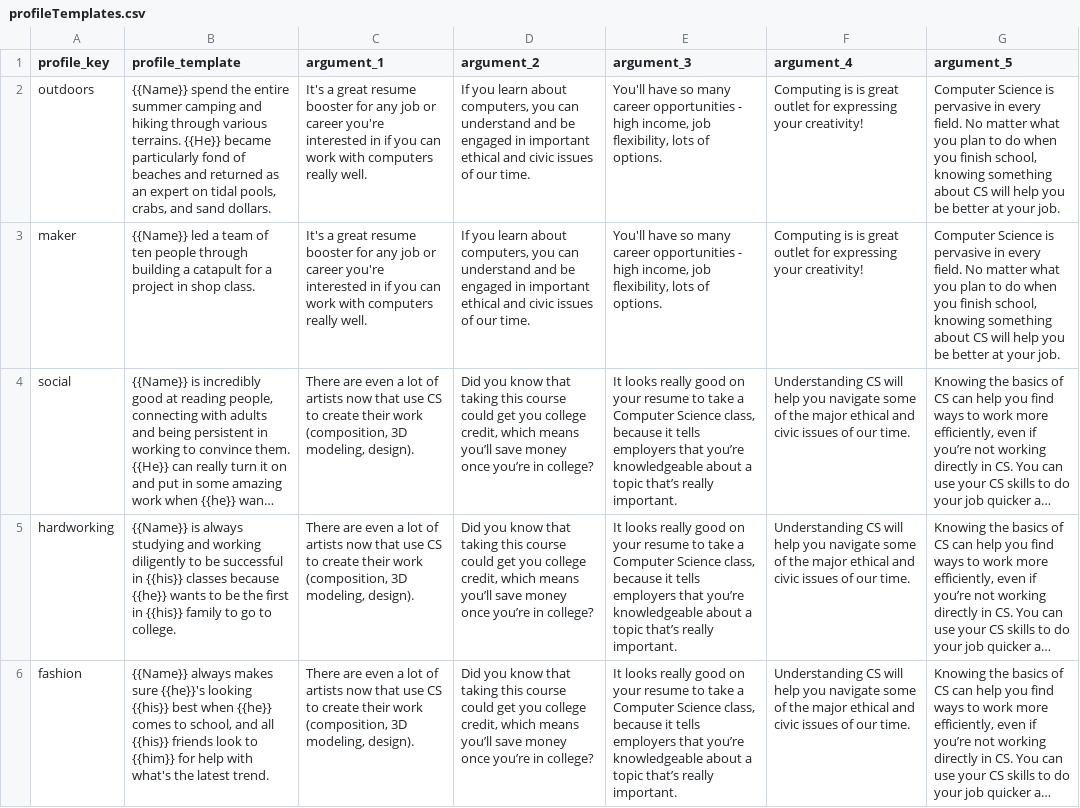
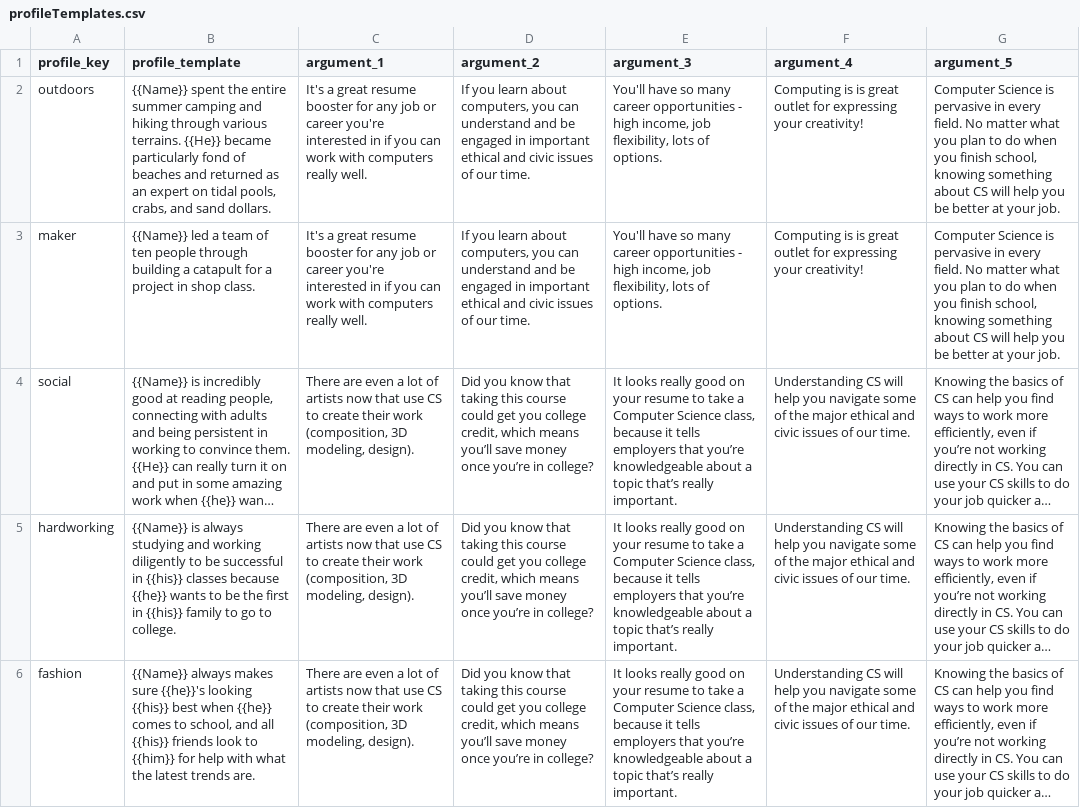
Before and after one commit to mit-teaching-systems-lab/swipe-right-for-cs, a CSV file: src/files/profileTemplates.csv, drawn as a sheet; long unchanged cells end in …; the diff names each change by its address in the sheet, - before the commit and + after, or states it on an @@ line.

```diff
--- a/src/files/profileTemplates.csv
+++ b/src/files/profileTemplates.csv
-B2 (profile_template): {{Name}} spend the entire…
+B2 (profile_template): {{Name}} spent the entire…
-B6 (profile_template): …help with what's the latest trend.
+B6 (profile_template): …help with what the latest trends are.
```
Also changed, not shown: 8 other files.
